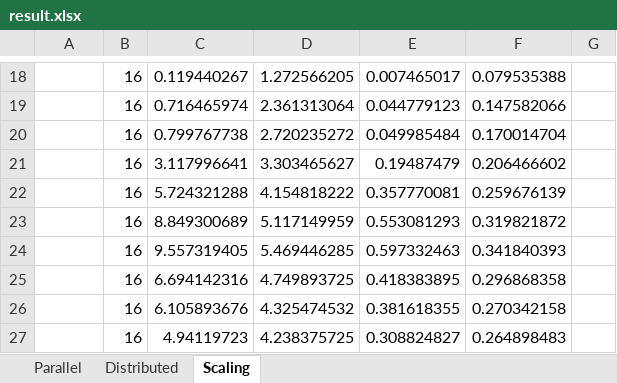
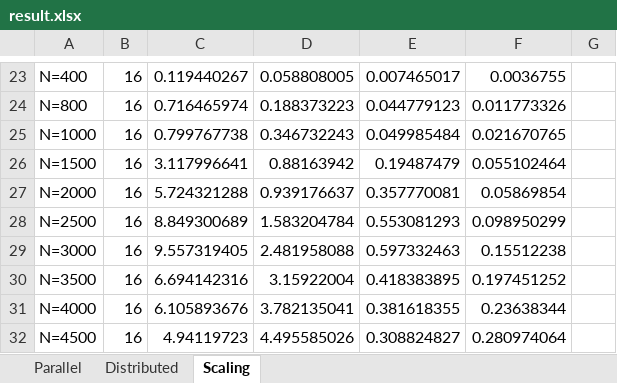
Before and after one commit to Benocci/SPM, an Excel workbook: ExamProject/result.xlsx, sheet Scaling, drawn as a sheet; only a part is shown, gaps mark what is left out; values as stored, in another font and other column widths than the file's, no borders; charts and pictures not drawn; addresses are those after the commit; the diff covers the shown part only; the diff names each change by its address in the sheet, - before the commit and + after, or states it on an @@ line.

```diff
--- a/ExamProject/result.xlsx (sheet Scaling)
+++ b/ExamProject/result.xlsx (sheet Scaling)
-A23: (empty)
+A23: N=400
-D23: 1.272566205
+D23: 0.058808005
-F23: 0.079535388
+F23: 0.0036755
-A24: (empty)
+A24: N=800
-D24: 2.361313064
+D24: 0.188373223
-F24: 0.147582066
+F24: 0.011773326
-A25: (empty)
+A25: N=1000
-D25: 2.720235272
+D25: 0.346732243
-F25: 0.170014704
+F25: 0.021670765
-A26: (empty)
+A26: N=1500
-D26: 3.303465627
+D26: 0.88163942
-F26: 0.206466602
+F26: 0.055102464
-A27: (empty)
+A27: N=2000
-D27: 4.154818222
+D27: 0.939176637
-F27: 0.259676139
+F27: 0.05869854
-A28: (empty)
+A28: N=2500
-D28: 5.117149959
+D28: 1.583204784
-F28: 0.319821872
+F28: 0.098950299
-A29: (empty)
+A29: N=3000
-D29: 5.469446285
+D29: 2.481958088
-F29: 0.341840393
+F29: 0.15512238
-A30: (empty)
+A30: N=3500
-D30: 4.749893725
+D30: 3.15922004
-F30: 0.296868358
+F30: 0.197451252
-A31: (empty)
+A31: N=4000
-D31: 4.325474532
+D31: 3.782135041
-F31: 0.270342158
+F31: 0.23638344
-A32: (empty)
+A32: N=4500
-D32: 4.238375725
+D32: 4.495585026
-F32: 0.264898483
+F32: 0.280974064
```
Also changed, not shown: 17 added rows and 29 edited cells elsewhere in this sheet, sheet Distributed, formulas that keep their value, charts or pictures, 4 other files.
